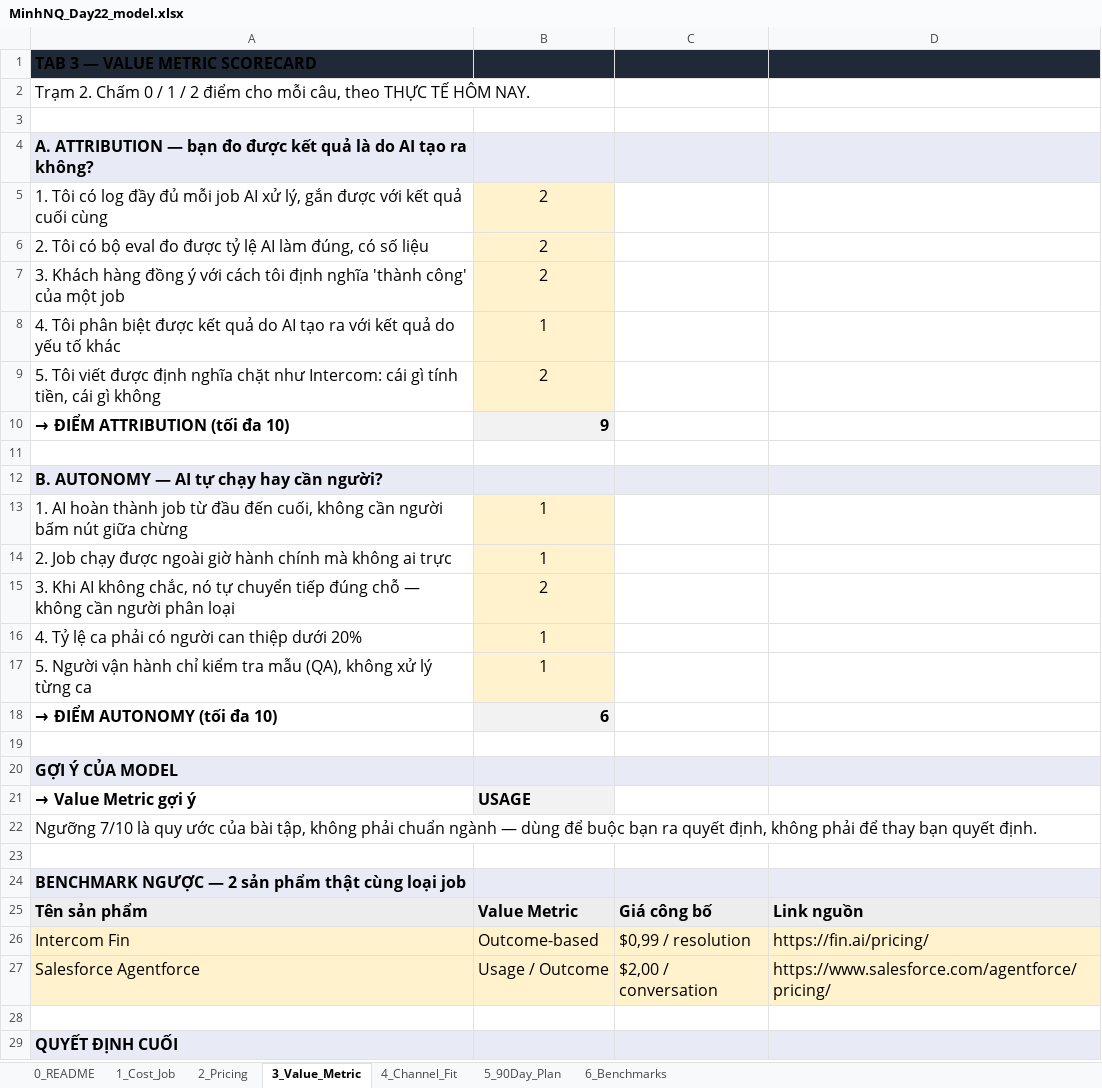
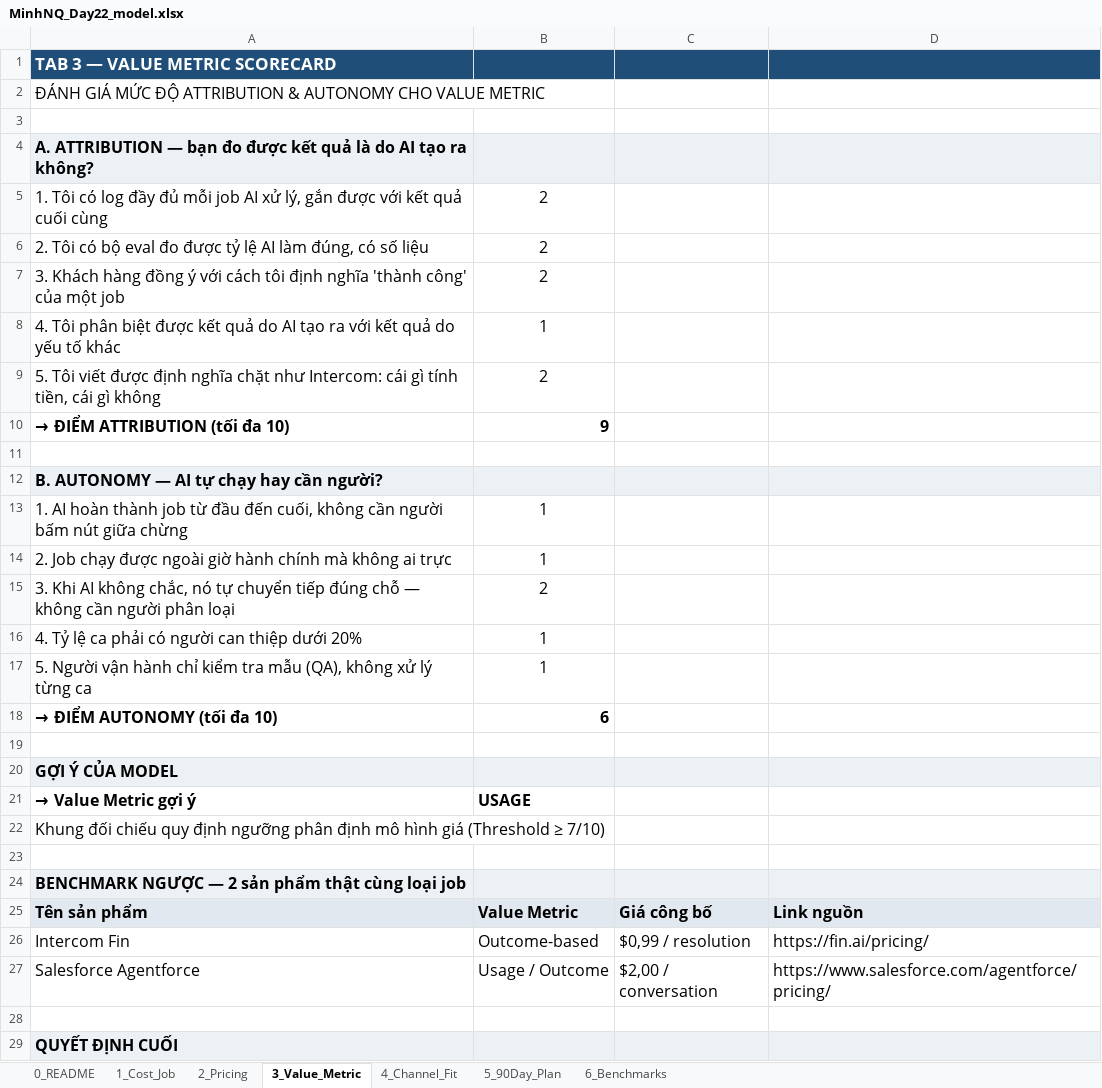
Before and after one commit to minhnq-chc/Track1_Day22_2A202602432_NinhQuangMinh, an Excel workbook: MinhNQ_Day22_model.xlsx, sheet 3_Value_Metric, drawn as a sheet; only a part is shown; values as stored, in another font and other column widths than the file's, no borders; the diff covers the shown part only; the diff names each change by its address in the sheet, - before the commit and + after, or states it on an @@ line.

```diff
--- a/MinhNQ_Day22_model.xlsx (sheet 3_Value_Metric)
+++ b/MinhNQ_Day22_model.xlsx (sheet 3_Value_Metric)
-A1:D1 fill: #1F2937
+A1:D1 fill: #1F4E79
-A1 text colour: black
+A1 text colour: #FFFFFF, text size: larger
-A2: Trạm 2. Chấm 0 / 1 / 2 điểm cho mỗi câu, theo THỰC TẾ HÔM NAY.
+A2: ĐÁNH GIÁ MỨC ĐỘ ATTRIBUTION & AUTONOMY CHO VALUE METRIC
-B5:B9 fill: #FFF2CC
+B5:B9 fill: none
-B10 fill: #F2F2F2
+B10 fill: none
-B13:B17 fill: #FFF2CC
+B13:B17 fill: none
-B18 fill: #F2F2F2
+B18 fill: none
-B21 fill: #F2F2F2
+B21 fill: none
-A22: Ngưỡng 7/10 là quy ước của bài tập, không phải chuẩn ngành — dùng để buộc bạn ra quyết định, không phải để thay bạn quyết định.
+A22: Khung đối chiếu quy định ngưỡng phân định mô hình giá (Threshold ≥ 7/10)
-A26:D27 fill: #FFF2CC
+A26:D27 fill: none
```
Also changed, not shown: cell formats elsewhere in this sheet, sheet 0_README, sheet 5_90Day_Plan, sheet 1_Cost_Job, sheet 6_Benchmarks, sheet 4_Channel_Fit, sheet 2_Pricing, 2 other files.
